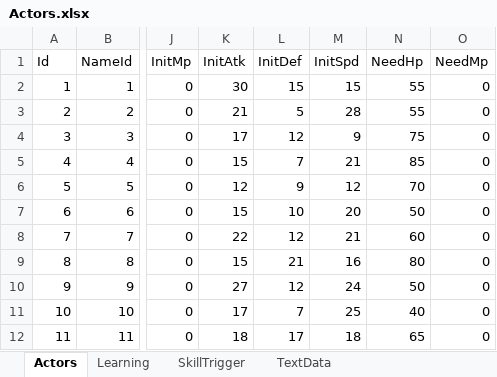
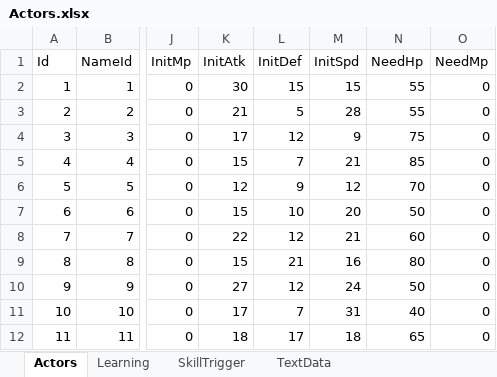
Before and after one commit to seedsclaft/unity, an Excel workbook: Assets/Data/Actors.xlsx, sheet Actors, drawn as a sheet; only a part is shown, gaps mark what is left out; values as stored, in another font and other column widths than the file's, no borders; the diff names each change by its address in the sheet, - before the commit and + after, or states it on an @@ line.

```diff
--- a/Assets/Data/Actors.xlsx (sheet Actors)
+++ b/Assets/Data/Actors.xlsx (sheet Actors)
-M11 (InitSpd): 25
+M11 (InitSpd): 31
```
Also changed, not shown: sheet Learning, Assets/Data/Enemies.xlsx, Assets/Data/Skills.xlsx, 10 other files.
